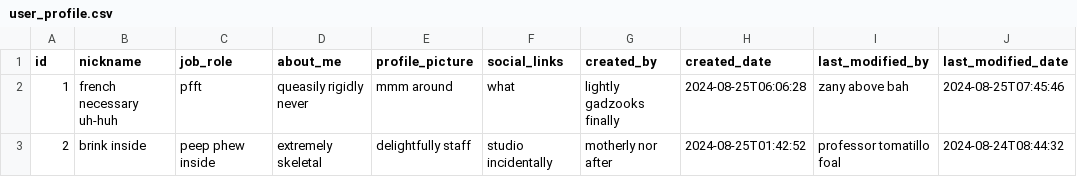
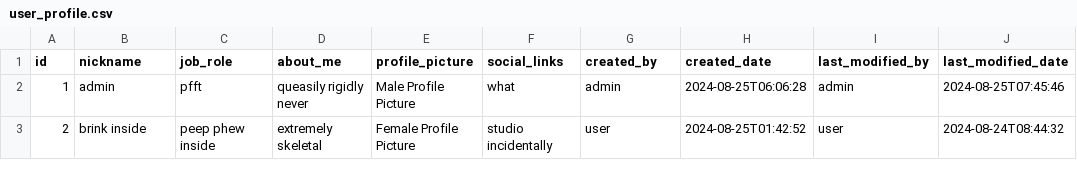
Before and after one commit to sayoungestguy/scaleup, a CSV file: src/main/resources/config/liquibase/fake-data/user_profile.csv, drawn as a sheet; only a part is shown; the diff names each change by its address in the sheet, - before the commit and + after, or states it on an @@ line.

```diff
--- a/src/main/resources/config/liquibase/fake-data/user_profile.csv
+++ b/src/main/resources/config/liquibase/fake-data/user_profile.csv
-B2 (nickname): french necessary uh-huh
+B2 (nickname): admin
-E2 (profile_picture): mmm around
+E2 (profile_picture): Male Profile Picture
-G2 (created_by): lightly gadzooks finally
+G2 (created_by): admin
-I2 (last_modified_by): zany above bah
+I2 (last_modified_by): admin
-E3 (profile_picture): delightfully staff
+E3 (profile_picture): Female Profile Picture
-G3 (created_by): motherly nor after
+G3 (created_by): user
-I3 (last_modified_by): professor tomatillo foal
+I3 (last_modified_by): user
```
Also changed, not shown: 9 other files.
